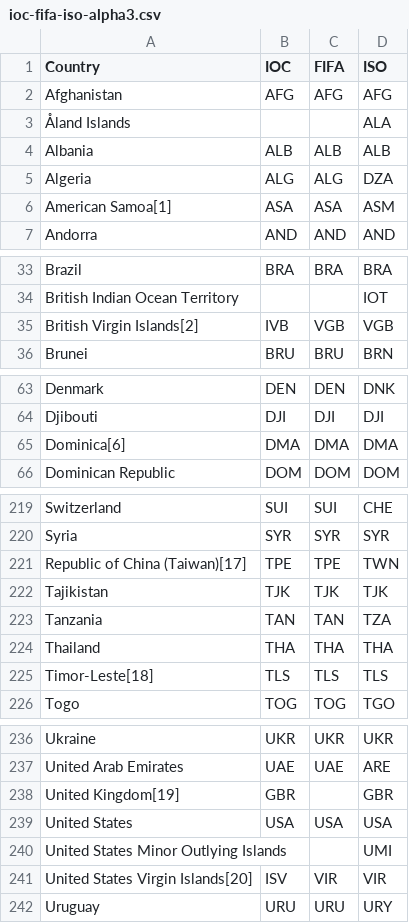
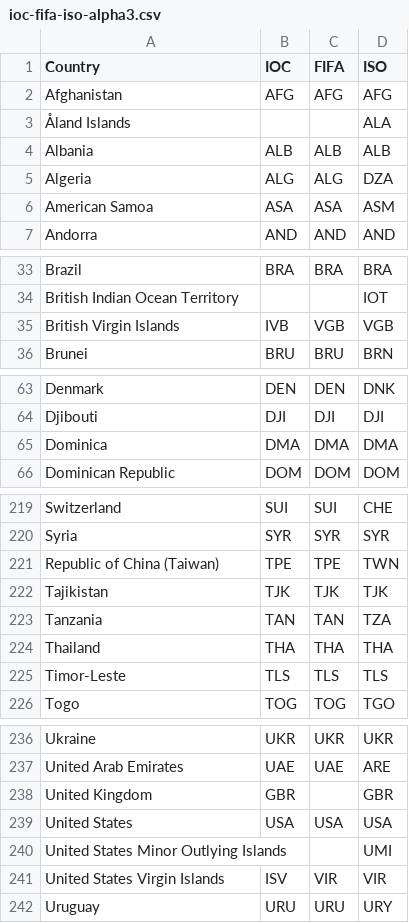
Before and after one commit to dataculturegroup/our-cup, a CSV file: worldcup/data/ioc-fifa-iso-alpha3.csv, drawn as a sheet; only a part is shown, gaps mark what is left out; the diff covers the shown part only.

Commit message:
cleaner country names

```diff
--- a/worldcup/data/ioc-fifa-iso-alpha3.csv
+++ b/worldcup/data/ioc-fifa-iso-alpha3.csv
@@ -5,3 +5,3 @@ Albania,ALB,ALB,ALB,
 Algeria,ALG,ALG,DZA,
-American Samoa[1],ASA,ASA,ASM,
+American Samoa,ASA,ASA,ASM,
 Andorra,AND,AND,AND,
@@ -34,3 +34,3 @@ Brazil,BRA,BRA,BRA,
 British Indian Ocean Territory,,,IOT,
-British Virgin Islands[2],IVB,VGB,VGB,
+British Virgin Islands,IVB,VGB,VGB,
 Brunei,BRU,BRU,BRN,
@@ -64,3 +64,3 @@ Denmark,DEN,DEN,DNK,
 Djibouti,DJI,DJI,DJI,
-Dominica[6],DMA,DMA,DMA,
+Dominica,DMA,DMA,DMA,
 Dominican Republic,DOM,DOM,DOM,
@@ -220,3 +220,3 @@ Switzerland,SUI,SUI,CHE,
 Syria,SYR,SYR,SYR,
-Republic of China (Taiwan)[17],TPE,TPE,TWN,
+Republic of China (Taiwan),TPE,TPE,TWN,
 Tajikistan,TJK,TJK,TJK,
@@ -224,3 +224,3 @@ Tanzania,TAN,TAN,TZA,
 Thailand,THA,THA,THA,
-Timor-Leste[18],TLS,TLS,TLS,
+Timor-Leste,TLS,TLS,TLS,
 Togo,TOG,TOG,TGO,
@@ -237,6 +237,6 @@ Ukraine,UKR,UKR,UKR,
 United Arab Emirates,UAE,UAE,ARE,
-United Kingdom[19],GBR,,GBR,
+United Kingdom,GBR,,GBR,
 United States,USA,USA,USA,
 United States Minor Outlying Islands,,,UMI,
-United States Virgin Islands[20],ISV,VIR,VIR,
+United States Virgin Islands,ISV,VIR,VIR,
 Uruguay,URU,URU,URY,
```
Also changed, not shown: 14 edited cells elsewhere in this file.
